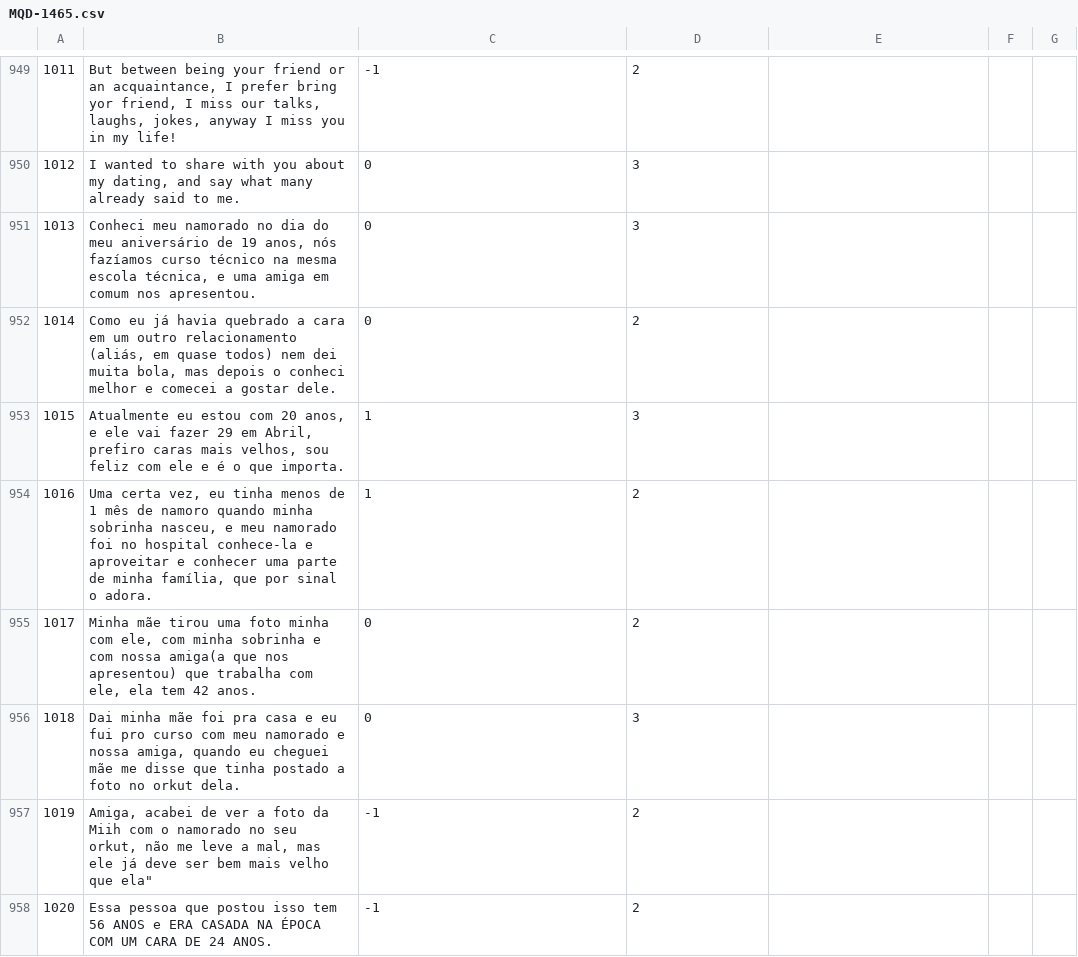
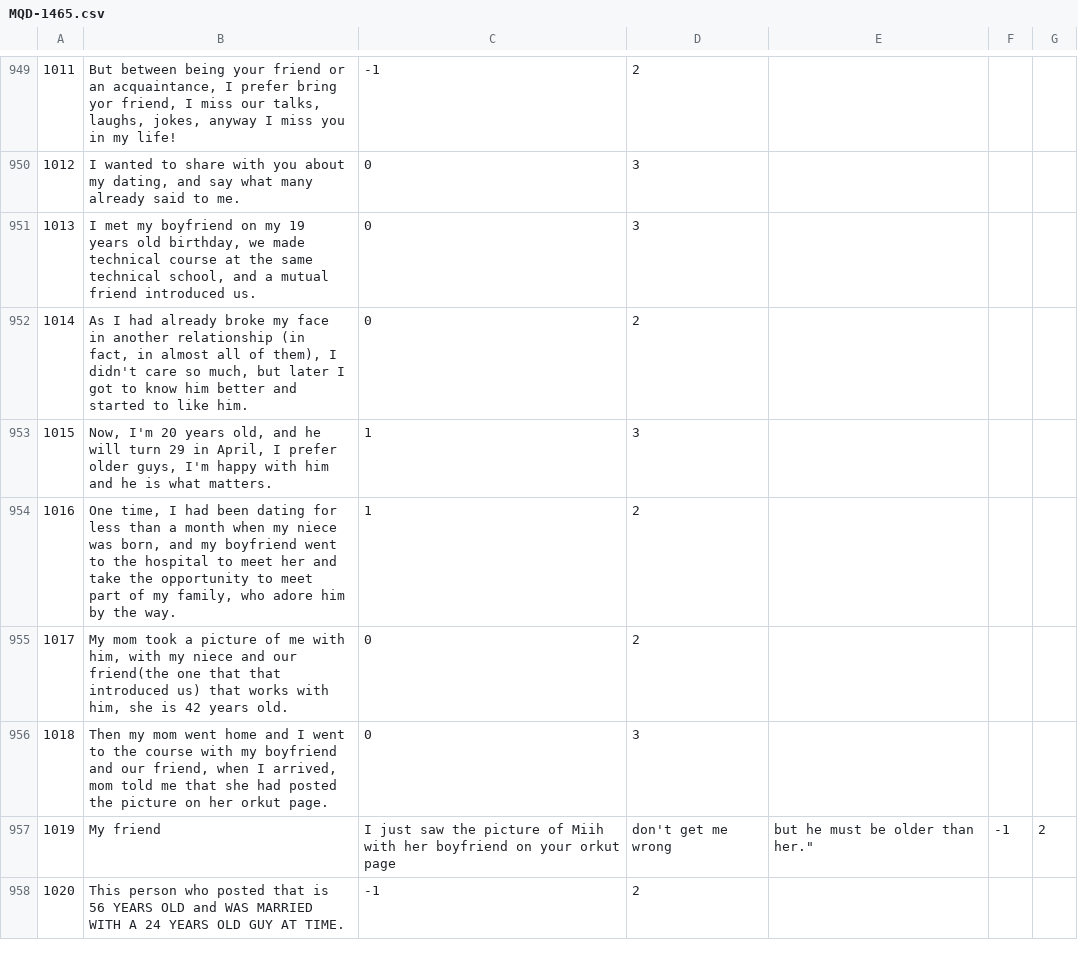
Before and after one commit to AlexanderIan53/AlexanderIan53-HoraComplementar-Traducao, a CSV file: MQD-1465.csv, drawn as a sheet; only a part is shown, gaps mark what is left out; the diff covers the shown part only.

Commit message:
Update MQD-1465.csv

```diff
--- a/MQD-1465.csv
+++ b/MQD-1465.csv
@@ -950,9 +950,9 @@
 "1012","I wanted to share with you about my dating, and say what many already said to me.","0","3"
-"1013","Conheci meu namorado no dia do meu aniversário de 19 anos, nós fazíamos curso técnico na mesma escola técnica, e uma amiga em comum nos apresentou.","0","3"
-"1014","Como eu já havia quebrado a cara em um outro relacionamento (aliás, em quase todos) nem dei muita bola, mas depois o conheci melhor e comecei a gostar dele.","0","2"
-"1015","Atualmente eu estou com 20 anos, e ele vai fazer 29 em Abril, prefiro caras mais velhos, sou feliz com ele e é o que importa.","1","3"
-"1016","Uma certa vez, eu tinha menos de 1 mês de namoro quando minha sobrinha nasceu, e meu namorado foi no hospital conhece-la e aproveitar e conhecer uma parte de minha família, que por sinal o adora.","1","2"
-"1017","Minha mãe tirou uma foto minha com ele, com minha sobrinha e com nossa amiga(a que nos apresentou) que trabalha com ele, ela tem 42 anos.","0","2"
-"1018","Dai minha mãe foi pra casa e eu fui pro curso com meu namorado e nossa amiga, quando eu cheguei mãe me disse que tinha postado a foto no orkut dela.","0","3"
-"1019","Amiga, acabei de ver a foto da Miih com o namorado no seu orkut, não me leve a mal, mas ele já deve ser bem mais velho que ela""","-1","2"
-"1020","Essa pessoa que postou isso tem 56 ANOS e ERA CASADA NA ÉPOCA COM UM CARA DE 24 ANOS.","-1","2"
+"1013","I met my boyfriend on my 19 years old birthday, we made technical course at the same technical school, and a mutual friend introduced us.","0","3"
+"1014","As I had already broke my face in another relationship (in fact, in almost all of them), I didn't care so much, but later I got to know him better and started to like him.","0","2"
+"1015","Now, I'm 20 years old, and he will turn 29 in April, I prefer older guys, I'm happy with him and he is what matters.","1","3"
+"1016","One time, I had been dating for less than a month when my niece was born, and my boyfriend went to the hospital to meet her and take the opportunity to meet part of my family, who adore him by the way.","1","2"
+"1017","My mom took a picture of me with him, with my niece and our friend(the one that that introduced us) that works with him, she is 42 years old.","0","2"
+"1018","Then my mom went home and I went to the course with my boyfriend and our friend, when I arrived, mom told me that she had posted the picture on her orkut page.","0","3"
+"1019",""My friend, I just saw the picture of Miih with her boyfriend on your orkut page, don't get me wrong, but he must be older than her.","-1","2"
+"1020","This person who posted that is 56 YEARS OLD and WAS MARRIED WITH A 24 YEARS OLD GUY AT TIME.","-1","2"
```
Also changed, not shown: 7 edited cells elsewhere in this file.
